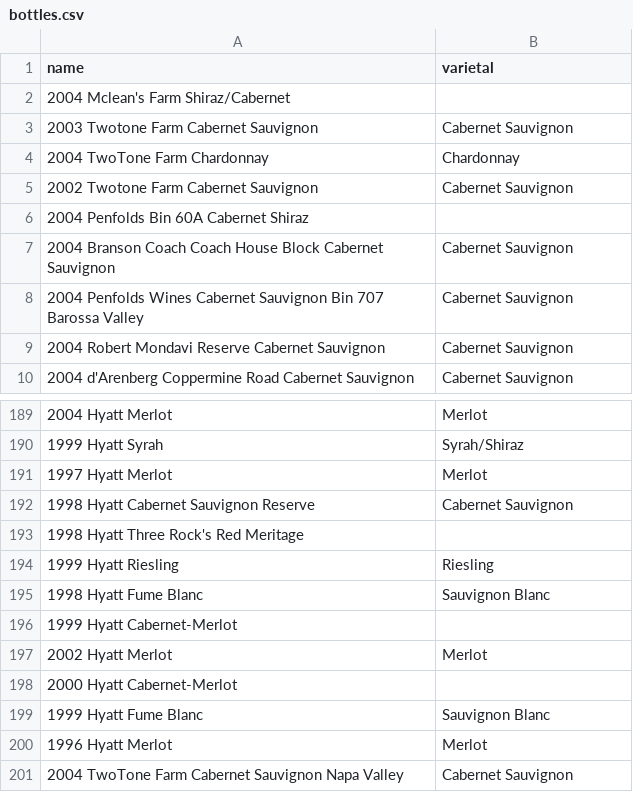
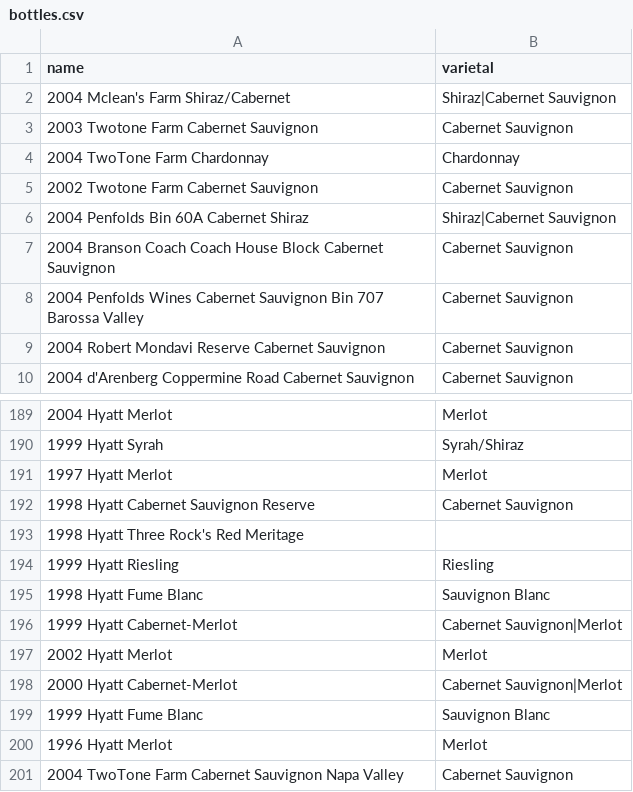
Before and after one commit to robmathews/search_context, a CSV file: spec/dummy/db/static/bottles.csv, drawn as a sheet; only a part is shown, gaps mark what is left out.

```diff
--- a/spec/dummy/db/static/bottles.csv
+++ b/spec/dummy/db/static/bottles.csv
@@ -1,3 +1,3 @@
 name,varietal
-"2004 Mclean's Farm Shiraz/Cabernet",""
+"2004 Mclean's Farm Shiraz/Cabernet","Shiraz|Cabernet Sauvignon"
 "2003 Twotone Farm Cabernet Sauvignon","Cabernet Sauvignon"
@@ -5,3 +5,3 @@ name,varietal
 "2002 Twotone Farm Cabernet Sauvignon","Cabernet Sauvignon"
-"2004 Penfolds Bin 60A Cabernet Shiraz",""
+"2004 Penfolds Bin 60A Cabernet Shiraz","Shiraz|Cabernet Sauvignon"
 "2004 Branson Coach Coach House Block Cabernet Sauvignon","Cabernet Sauvignon"
@@ -195,5 +195,5 @@ name,varietal
 "1998 Hyatt Fume Blanc","Sauvignon Blanc"
-"1999 Hyatt Cabernet-Merlot",""
+"1999 Hyatt Cabernet-Merlot","Cabernet Sauvignon|Merlot"
 "2002 Hyatt Merlot","Merlot"
-"2000 Hyatt Cabernet-Merlot",""
+"2000 Hyatt Cabernet-Merlot","Cabernet Sauvignon|Merlot"
 "1999 Hyatt Fume Blanc","Sauvignon Blanc"
```
Also changed, not shown: 2 other files.
